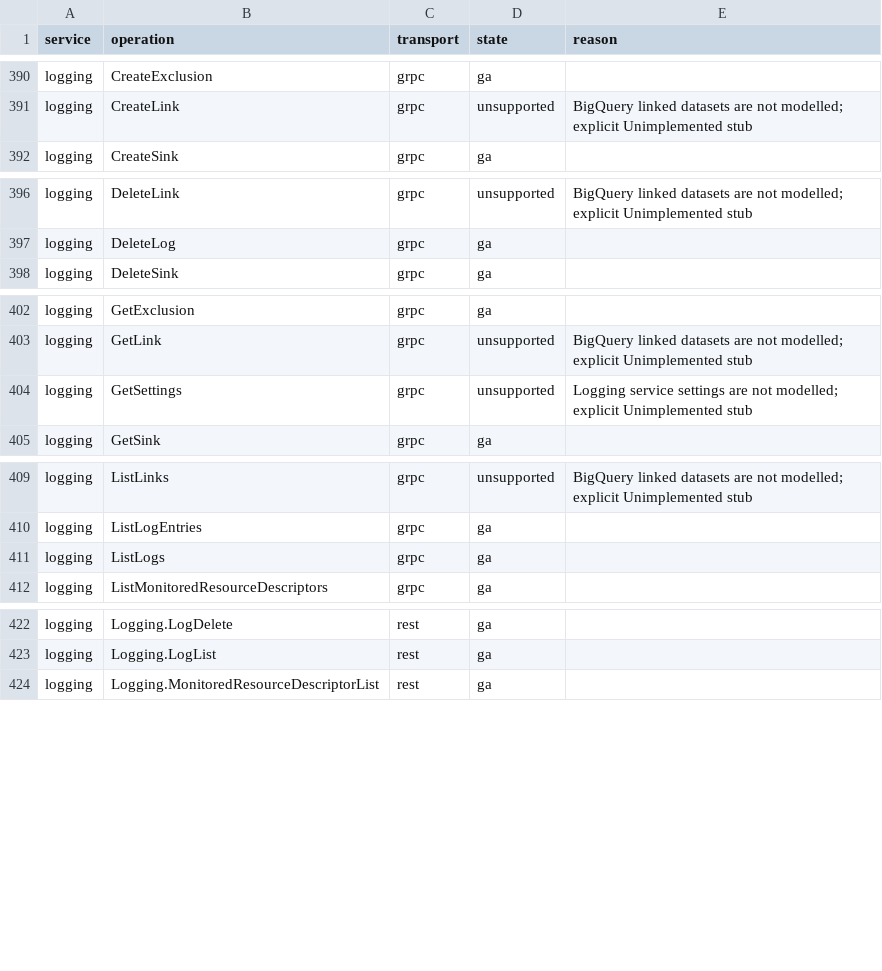
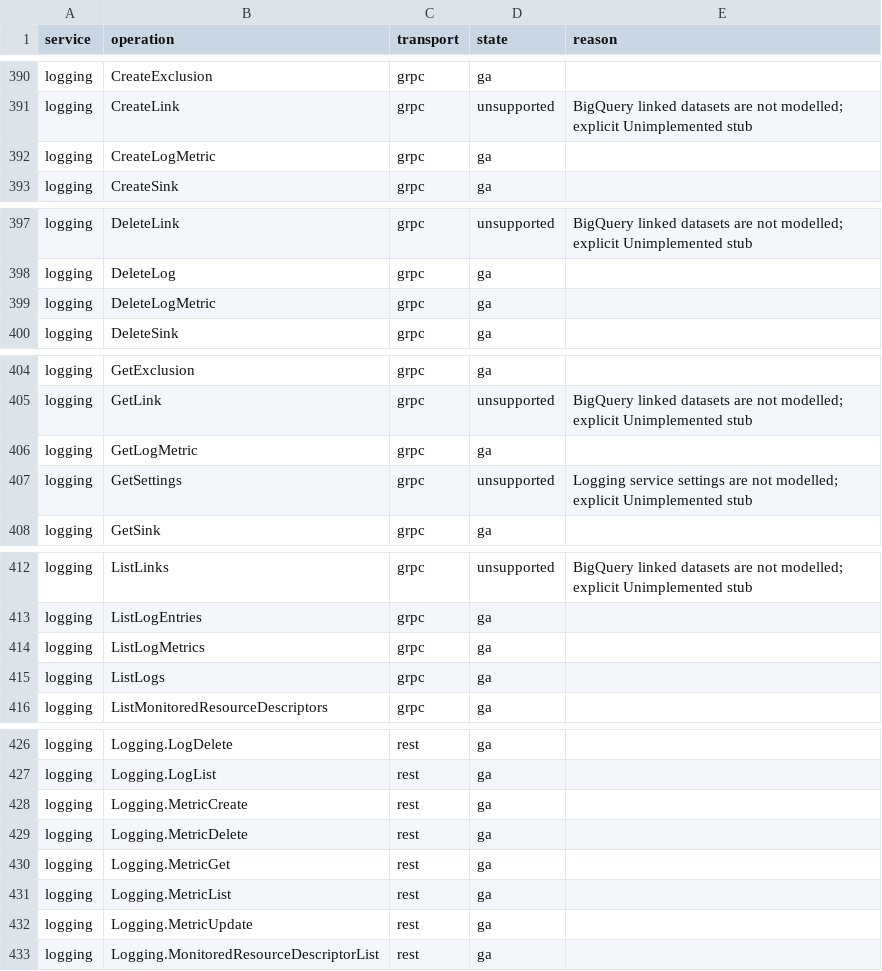
Before and after one commit to aamerik/jaiscloud, a CSV file: docs/fidelity/fidelity-matrix.csv, drawn as a sheet; only a part is shown, gaps mark what is left out; the diff covers the shown part only.

Commit message:
feat(gcp/logging): logs-based metrics CRUD over REST + gRPC (B2-12) (#204)
Implement Cloud Logging logs-based metrics (projects.metrics.* and
google.logging.v2.MetricsServiceV2): create/get/list/update/delete over the
shared transport-neutral core, memory + Postgres + snapshot persistence, and
REST + gRPC adapters.

- Core synthesizes the output-only descriptor name/type/description from the
  metric id/description, applies descriptor defaults, compiles the metric
  filter with the shared engine, enforces the label/label_extractors
  bijection and the metric_kind/value_type (and existing-label) immutability,
  and treats update as create-or-update per the API contract.
- Store gains a metric registry across the memory and Postgres backends plus
  snapshot/restore/IsEmpty/Reset; migration 044_logging_metrics.sql.
- REST codec/router recognise /v2/{scope}/{id}/metrics[/{id}], with %2F metric
  ids decoded and raw-slash ids accepted.
- gRPC MetricsServiceV2 registered in the emulator and the conformance
  enumerator; 6 new checks pass.
- Fidelity matrix gains 10 ga cells (5 REST + 5 gRPC); docs/GA.md + README
  updated; REST transcript re-recorded with metric scenarios.

```diff
--- a/docs/fidelity/fidelity-matrix.csv
+++ b/docs/fidelity/fidelity-matrix.csv
@@ -391,2 +391,3 @@ logging,CreateExclusion,grpc,ga,
 logging,CreateLink,grpc,unsupported,BigQuery linked datasets are not modelled; explicit Unimplemented stub
+logging,CreateLogMetric,grpc,ga,
 logging,CreateSink,grpc,ga,
@@ -397,2 +398,3 @@ logging,DeleteLink,grpc,unsupported,BigQuery linked datasets are not modelled; e
 logging,DeleteLog,grpc,ga,
+logging,DeleteLogMetric,grpc,ga,
 logging,DeleteSink,grpc,ga,
@@ -403,2 +405,3 @@ logging,GetExclusion,grpc,ga,
 logging,GetLink,grpc,unsupported,BigQuery linked datasets are not modelled; explicit Unimplemented stub
+logging,GetLogMetric,grpc,ga,
 logging,GetSettings,grpc,unsupported,Logging service settings are not modelled; explicit Unimplemented stub
@@ -410,2 +413,3 @@ logging,ListLinks,grpc,unsupported,BigQuery linked datasets are not modelled; ex
 logging,ListLogEntries,grpc,ga,
+logging,ListLogMetrics,grpc,ga,
 logging,ListLogs,grpc,ga,
@@ -423,2 +427,7 @@ logging,Logging.LogDelete,rest,ga,
 logging,Logging.LogList,rest,ga,
+logging,Logging.MetricCreate,rest,ga,
+logging,Logging.MetricDelete,rest,ga,
+logging,Logging.MetricGet,rest,ga,
+logging,Logging.MetricList,rest,ga,
+logging,Logging.MetricUpdate,rest,ga,
 logging,Logging.MonitoredResourceDescriptorList,rest,ga,
```
Also changed, not shown: 1 added row elsewhere in this file, 31 other files.
